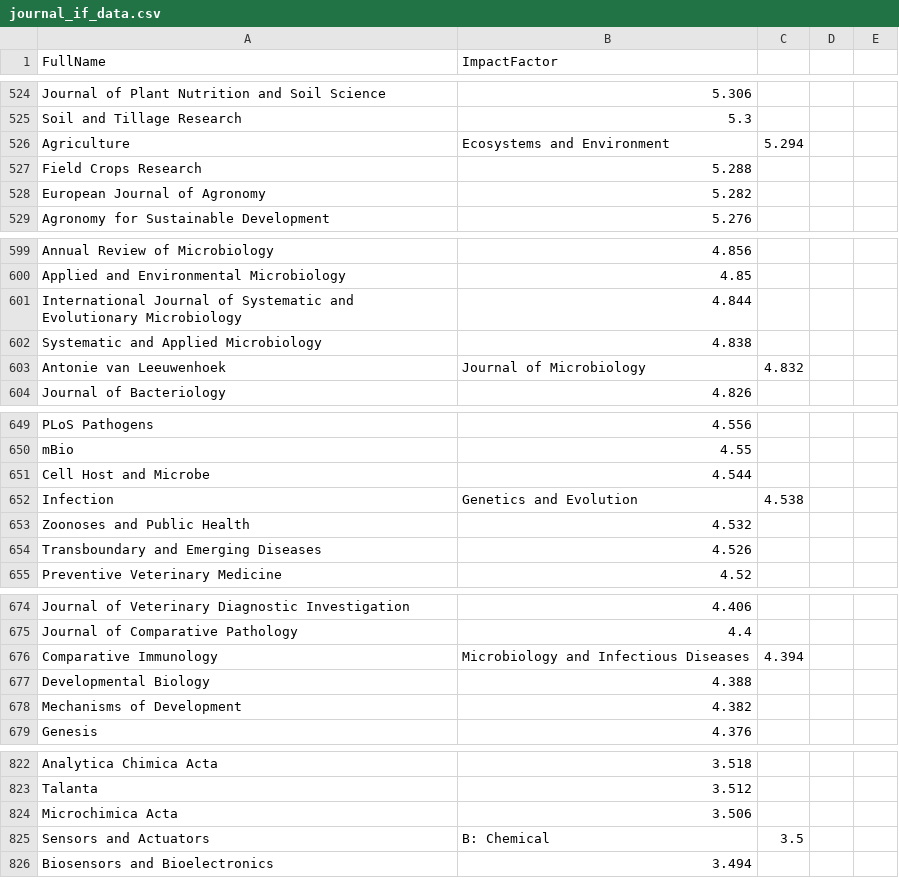
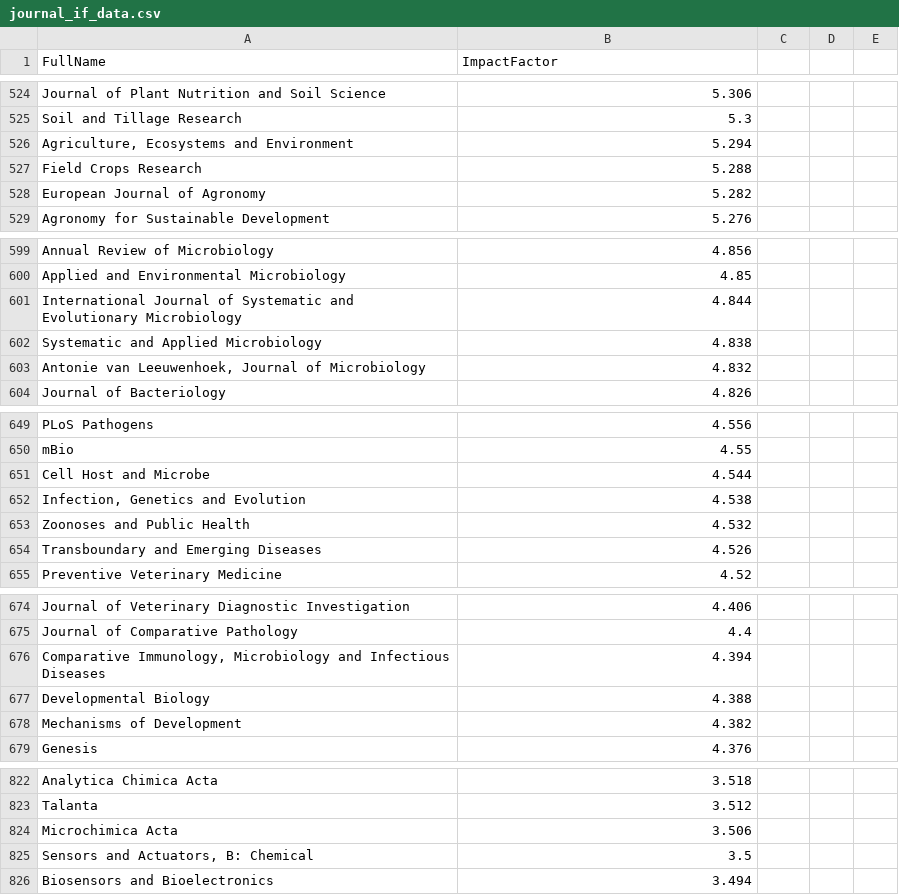
Before and after one commit to kevinkwshin/CiteSee, a CSV file: journal_if_data.csv, drawn as a sheet; only a part is shown, gaps mark what is left out; removed rows and columns are numbered as before the commit, all else as after; the diff covers the shown part only; the diff names each change by its address in the sheet, - before the commit and + after, or states it on an @@ line.

```diff
--- a/journal_if_data.csv
+++ b/journal_if_data.csv
-row 526: Agriculture | Ecosystems and Environment | 5.294
+row 526: Agriculture, Ecosystems and Environment | 5.294
-row 603: Antonie van Leeuwenhoek | Journal of Microbiology | 4.832
+row 603: Antonie van Leeuwenhoek, Journal of Microbiology | 4.832
-row 652: Infection | Genetics and Evolution | 4.538
+row 652: Infection, Genetics and Evolution | 4.538
-row 676: Comparative Immunology | Microbiology and Infectious Diseases | 4.394
+row 676: Comparative Immunology, Microbiology and Infectious Diseases | 4.394
-row 825: Sensors and Actuators | B: Chemical | 3.5
+row 825: Sensors and Actuators, B: Chemical | 3.5
```
Also changed, not shown: 16 added rows and 16 removed rows elsewhere in this file.
